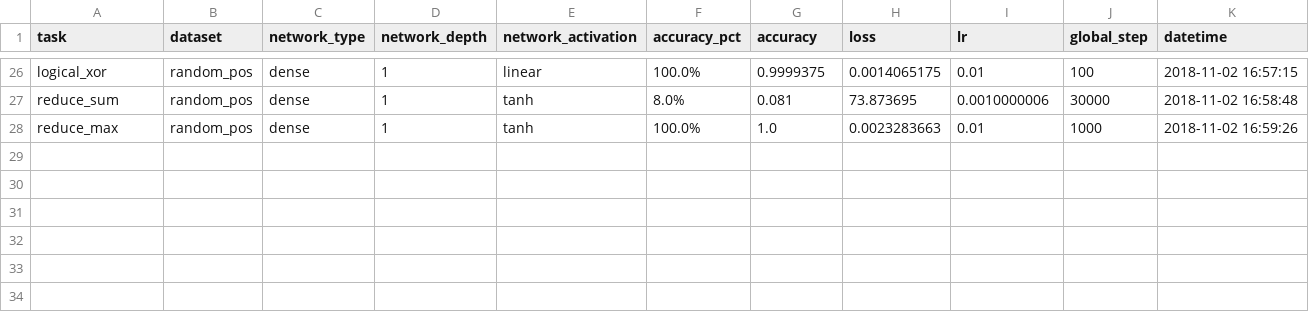
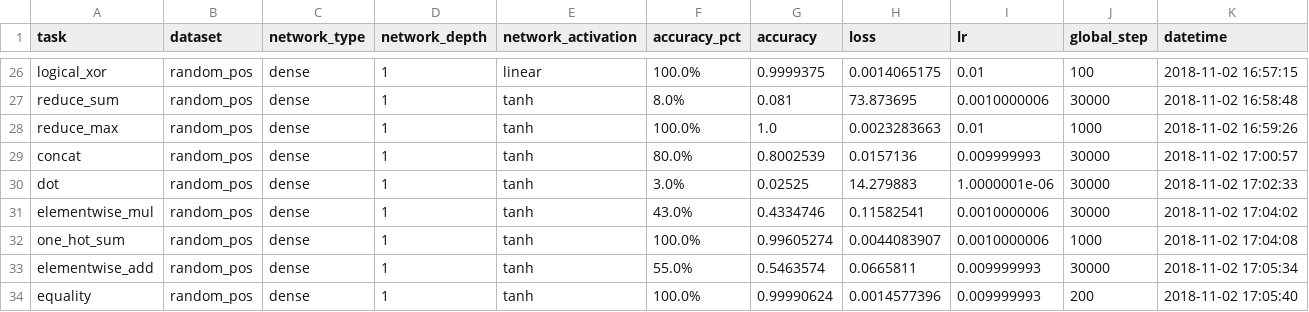
Before and after one commit to Octavian-ai/reasoning-operations, a CSV file: output.csv, drawn as a sheet; only a part is shown, gaps mark what is left out.

```diff
--- a/output.csv
+++ b/output.csv
@@ -28 +28,7 @@ reduce_sum,random_pos,dense,1,tanh,8.0%,0.081,73.873695,0.0010000006,30000,2018-
 reduce_max,random_pos,dense,1,tanh,100.0%,1.0,0.0023283663,0.01,1000,2018-11-02 16:59:26
+concat,random_pos,dense,1,tanh,80.0%,0.8002539,0.0157136,0.009999993,30000,2018-11-02 17:00:57
+dot,random_pos,dense,1,tanh,3.0%,0.02525,14.279883,1.0000001e-06,30000,2018-11-02 17:02:33
+elementwise_mul,random_pos,dense,1,tanh,43.0%,0.4334746,0.11582541,0.0010000006,30000,2018-11-02 17:04:02
+one_hot_sum,random_pos,dense,1,tanh,100.0%,0.99605274,0.0044083907,0.0010000006,1000,2018-11-02 17:04:08
+elementwise_add,random_pos,dense,1,tanh,55.0%,0.5463574,0.0665811,0.009999993,30000,2018-11-02 17:05:34
+equality,random_pos,dense,1,tanh,100.0%,0.99990624,0.0014577396,0.009999993,200,2018-11-02 17:05:40
```
Also changed, not shown: 2 other files.
